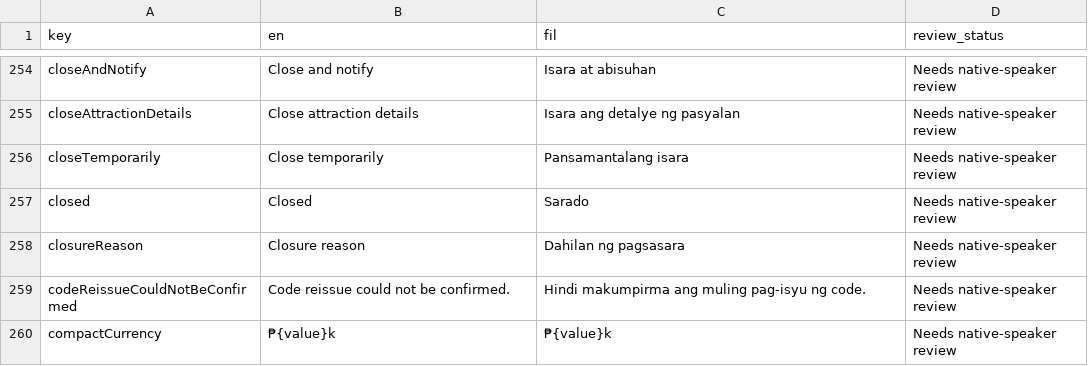
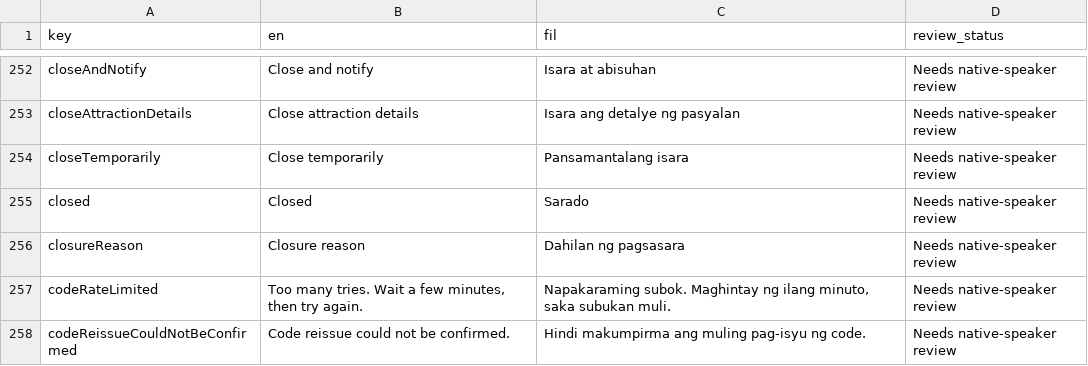
Before and after one commit to TraxexCo/tricgabay_app, a CSV file: docs/localization-review.csv, drawn as a sheet; only a part is shown, gaps mark what is left out; the shorter side is filled out with more unchanged rows; the diff covers the shown part only.

```diff
--- a/docs/localization-review.csv
+++ b/docs/localization-review.csv
@@ -260,2 +258,3 @@ key,en,fil,review_status
 "closureReason","Closure reason","Dahilan ng pagsasara","Needs native-speaker review"
+"codeRateLimited","Too many tries. Wait a few minutes, then try again.","Napakaraming subok. Maghintay ng ilang minuto, saka subukan muli.","Needs native-speaker review"
 "codeReissueCouldNotBeConfirmed","Code reissue could not be confirmed.","Hindi makumpirma ang muling pag-isyu ng code.","Needs native-speaker review"
```
Also changed, not shown: 13 added rows, 5 removed rows and 5 edited cells elsewhere in this file, 40 other files.
